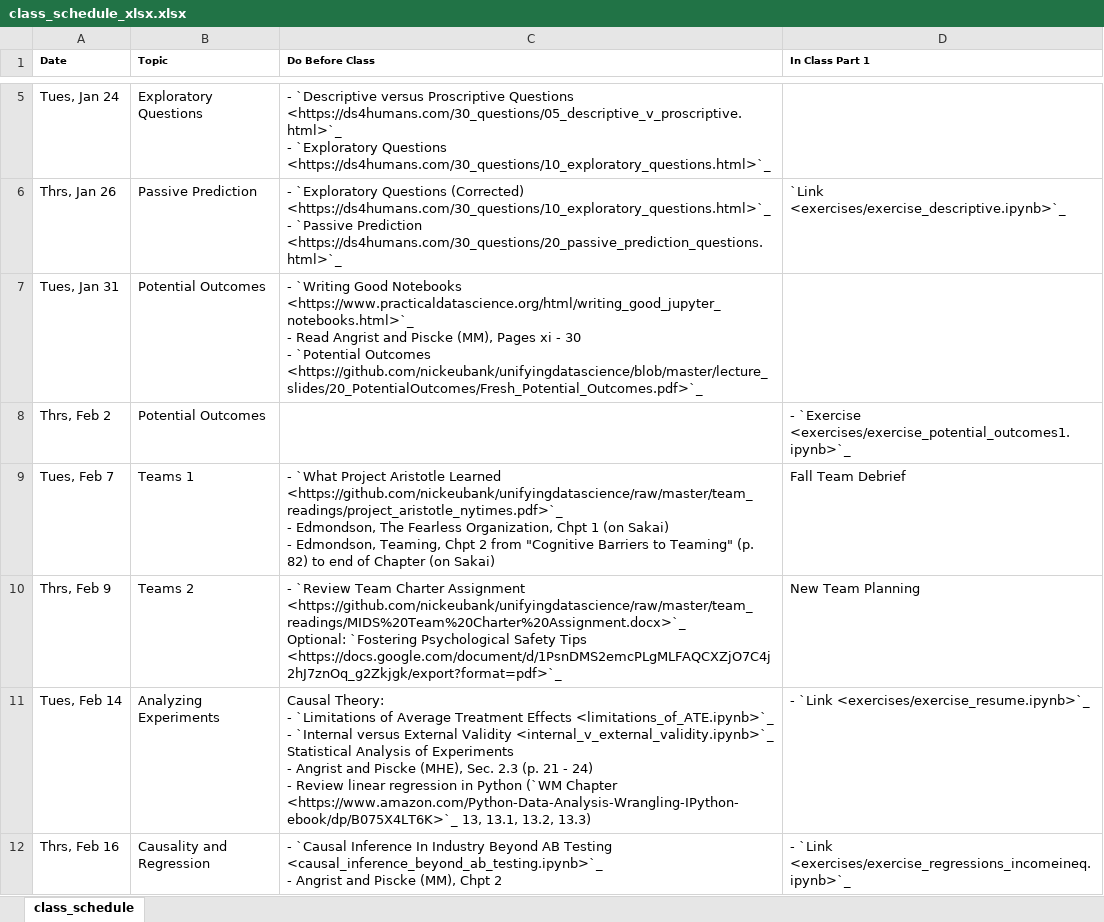
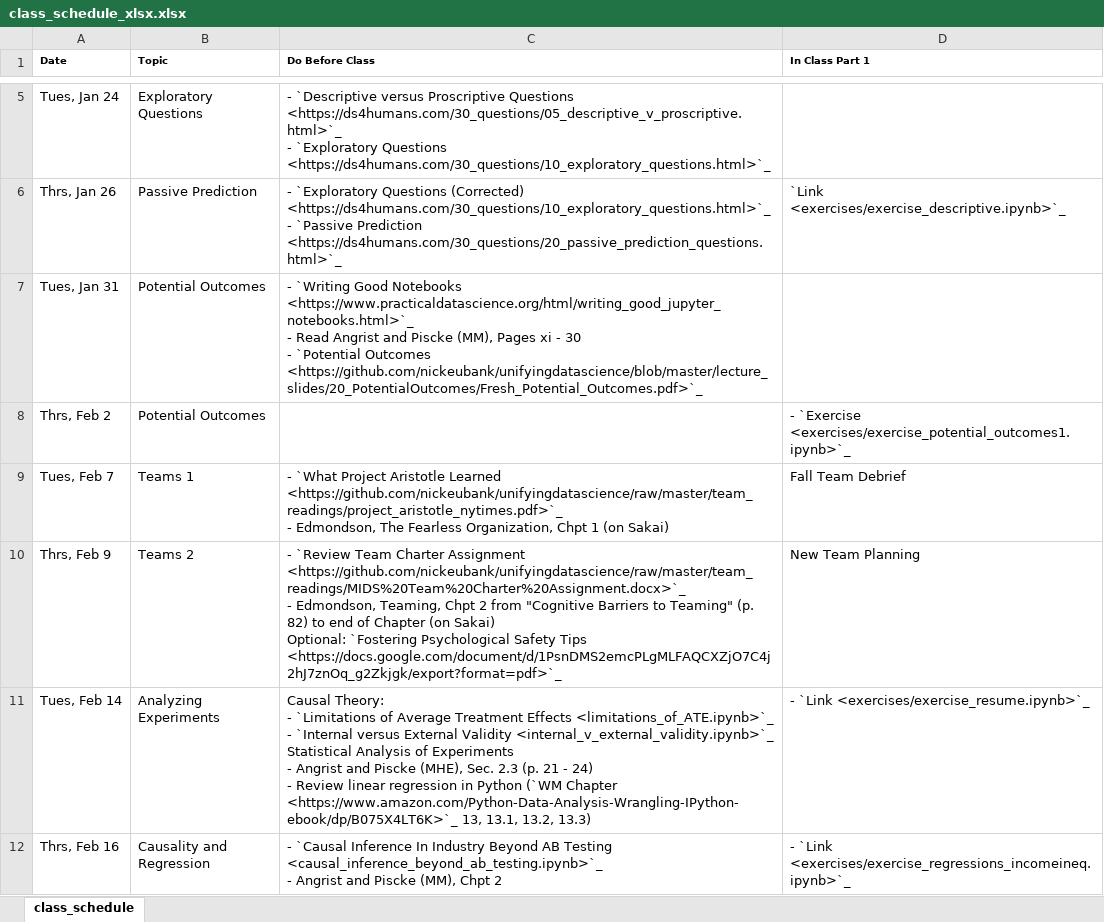
Before and after one commit to nickeubank/unifyingdatascience, an Excel workbook: source/class_schedule_xlsx.xlsx, sheet class_schedule, drawn as a sheet; only a part is shown, gaps mark what is left out; values as stored, in another font and other column widths than the file's, no borders; ↵ is a line break in a cell; the diff names each change by its address in the sheet, - before the commit and + after, or states it on an @@ line.

Commit message:
teams move

```diff
--- a/source/class_schedule_xlsx.xlsx (sheet class_schedule)
+++ b/source/class_schedule_xlsx.xlsx (sheet class_schedule)
-C9 (Do Before Class): …(on Sakai) ↵ - Edmondson, Teaming, Chpt 2 from "Cognitive Barriers to Teaming" (p. 82) to end of Chapter (on Sakai)
+C9 (Do Before Class): …(on Sakai)
-C10 (Do Before Class): …Assignment <https://github.com/nickeubank/unifyingdatascience/raw/master/team_readings/MIDS%20Team%20Charter%20Assignment.docx>`_ ↵ Optional: `Fostering…
+C10 (Do Before Class): …Assignment <https://github.com/nickeubank/unifyingdatascience/raw/master/team_readings/MIDS%20Team%20Charter%20Assignment.docx>`_ ↵ - Edmondson, Teaming, Chpt 2 from "Cognitive Barriers to Teaming" (p. 82) to end of Chapter (on Sakai) ↵ Optional: `Fostering…
```
Also changed, not shown: 6 other files.
